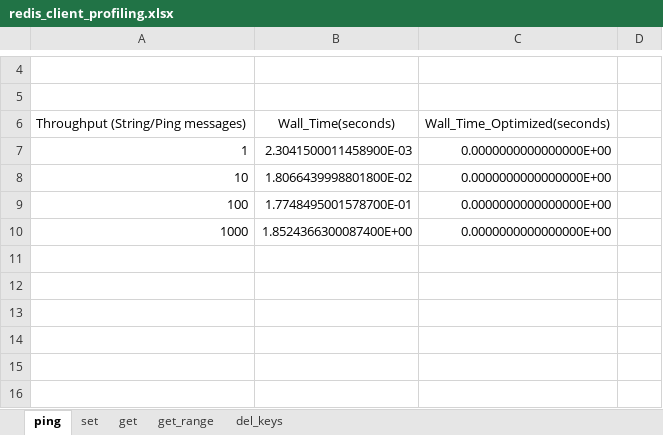
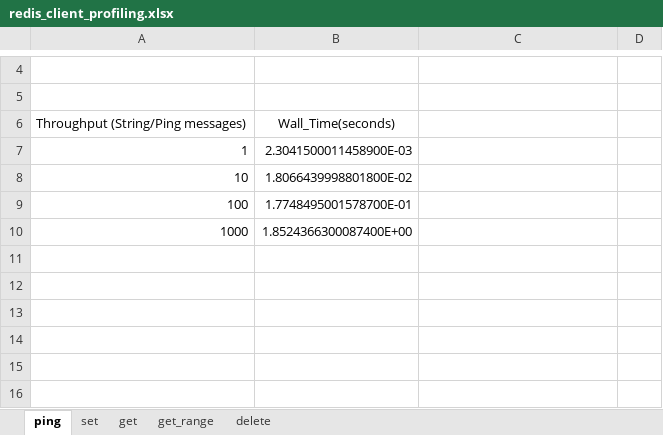
Before and after one commit to riteshCodes/sharded-distributed-databases, an Excel workbook: straight_redis_client/profiling/redis_client_profiling.xlsx, sheet ping, drawn as a sheet; only a part is shown, gaps mark what is left out; values as stored, in another font and other column widths than the file's, no borders; the diff names each change by its address in the sheet, - before the commit and + after, or states it on an @@ line.

```diff
--- a/straight_redis_client/profiling/redis_client_profiling.xlsx (sheet ping)
+++ b/straight_redis_client/profiling/redis_client_profiling.xlsx (sheet ping)
-sheet tab: del_keys
+sheet tab: delete
-C6: Wall_Time_Optimized(seconds)
+C6: (empty)
-C7:C10: 0.0000000000000000E+00
+C7:C10: (empty)
```
Also changed, not shown: sheet get, sheet get_range, sheet delete, client-env/profiling/client_profiling.xlsx, 28 other files.
